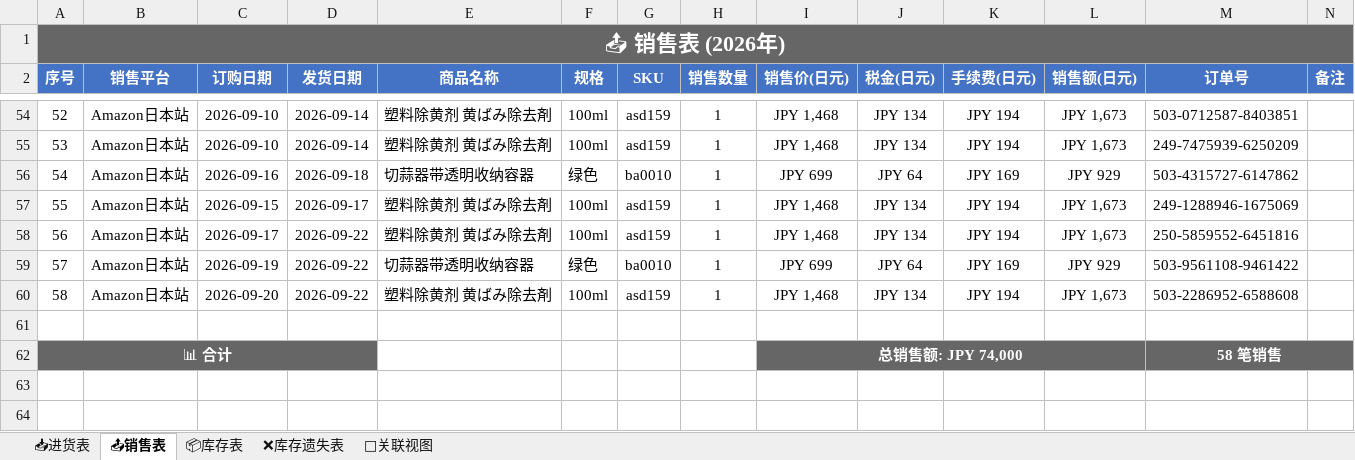
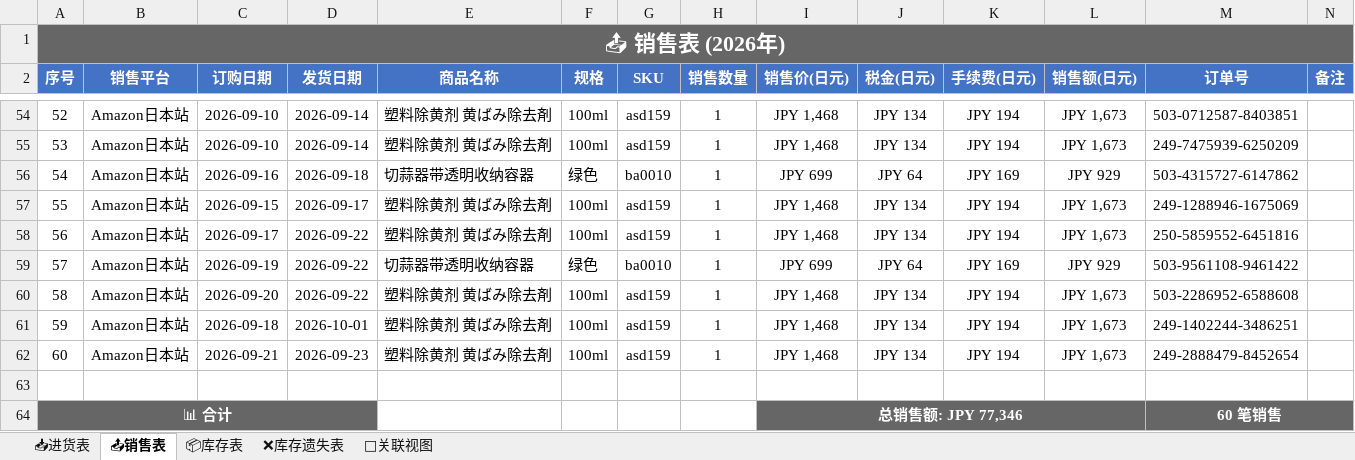
Before and after one commit to xiaoba1/amazon_record, an Excel workbook: 购买记录/归档表格/购买记录_2026.xlsx, sheet 📤销售表, drawn as a sheet; only a part is shown, gaps mark what is left out; values as stored, in another font and other column widths than the file's, no borders; removed rows and columns are numbered as before the commit, all else as after; the diff names each change by its address in the sheet, - before the commit and + after, or states it on an @@ line.

```diff
--- a/购买记录/归档表格/购买记录_2026.xlsx (sheet 📤销售表)
+++ b/购买记录/归档表格/购买记录_2026.xlsx (sheet 📤销售表)
+row 61: 59 | Amazon日本站 | 2026-09-18 | 2026-10-01 | 塑料除黄剂 黄ばみ除去剤 | 100ml | asd159 | 1 | JPY 1,468 | JPY 134 | JPY 194 | JPY 1,673 | 249-1402244-3486251
+row 62: 60 | Amazon日本站 | 2026-09-21 | 2026-09-23 | 塑料除黄剂 黄ばみ除去剤 | 100ml | asd159 | 1 | JPY 1,468 | JPY 134 | JPY 194 | JPY 1,673 | 249-2888479-8452654
-row 62: 📊 合计 |  |  |  |  |  |  |  | 总销售额: JPY 74,000 |  |  |  | 58 笔销售
+row 64: 📊 合计 |  |  |  |  |  |  |  | 总销售额: JPY 77,346 |  |  |  | 60 笔销售
```
Also changed, not shown: sheet 🔗关联视图, sheet 📦库存表, 1 other file.
